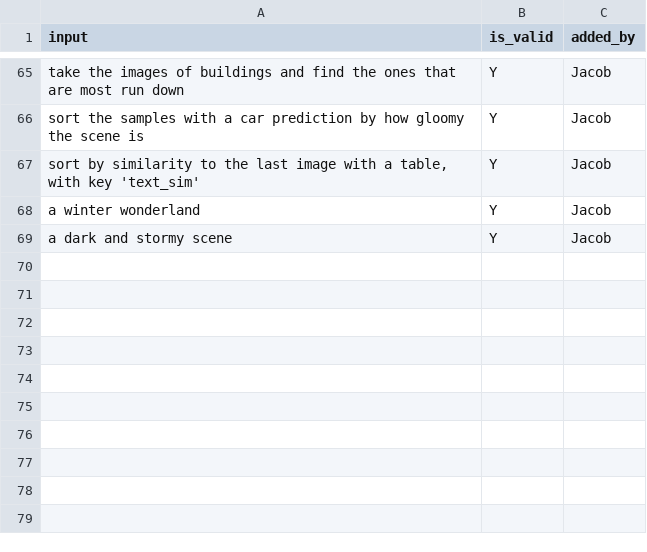
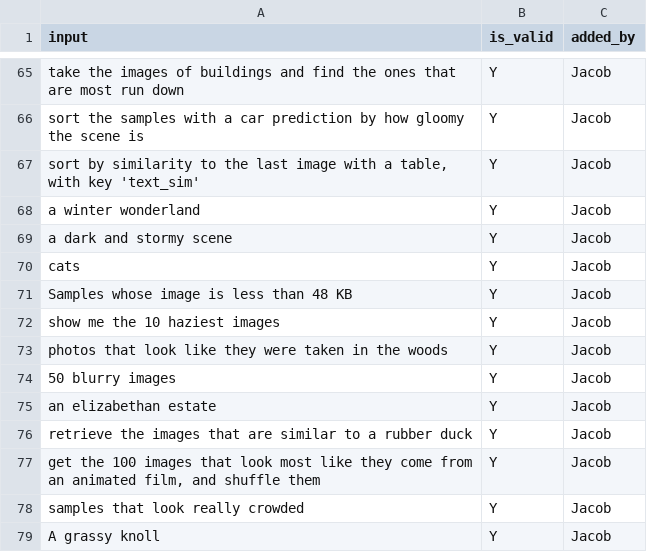
Before and after one commit to voxel51/voxelgpt, a CSV file: examples/fiftyone_query_validation_examples.csv, drawn as a sheet; only a part is shown, gaps mark what is left out; the diff names each change by its address in the sheet, - before the commit and + after, or states it on an @@ line.

```diff
--- a/examples/fiftyone_query_validation_examples.csv
+++ b/examples/fiftyone_query_validation_examples.csv
+row 70: cats | Y | Jacob
+row 71: Samples whose image is less than 48 KB | Y | Jacob
+row 72: show me the 10 haziest images | Y | Jacob
+row 73: photos that look like they were taken in the woods | Y | Jacob
+row 74: 50 blurry images | Y | Jacob
+row 75: an elizabethan estate | Y | Jacob
+row 76: retrieve the images that are similar to a rubber duck | Y | Jacob
+row 77: get the 100 images that look most like they come from an animated film, and shuffle them | Y | Jacob
+row 78: samples that look really crowded | Y | Jacob
+row 79: A grassy knoll | Y | Jacob
```
Also changed, not shown: examples/fiftyone_viewstage_examples.csv, 1 other file.
